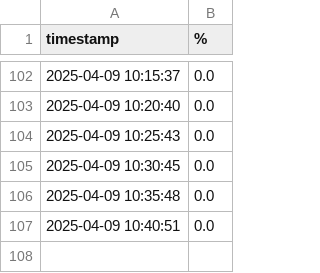
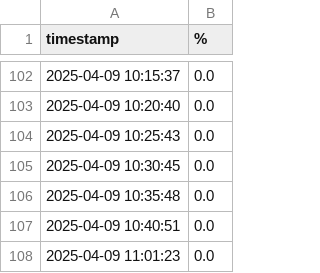
Before and after one commit to yishanlin22/electricfish, a CSV file: energy_efficiency.csv, drawn as a sheet; only a part is shown, gaps mark what is left out.

Commit message:
Update energy efficiency.csv

```diff
--- a/energy_efficiency.csv
+++ b/energy_efficiency.csv
@@ -107 +107,2 @@ timestamp,%
 2025-04-09 10:40:51,0.0
+2025-04-09 11:01:23,0.0
```
